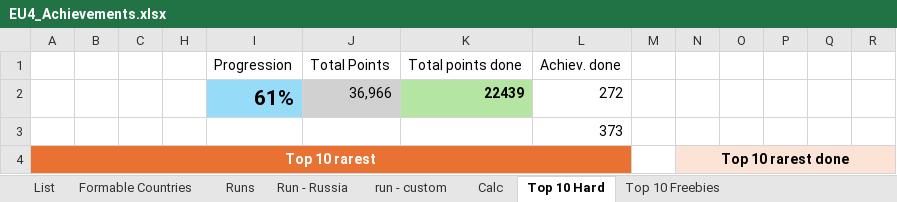
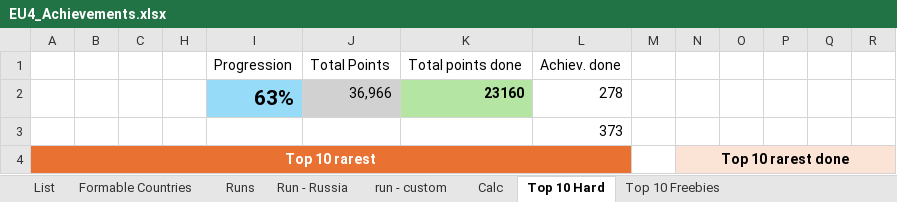
Before and after one commit to ThomasKlein90/eu4_achievements, an Excel workbook: EU4_Achievements.xlsx, sheet Top 10 Hard, drawn as a sheet; only a part is shown; values as stored, in another font and other column widths than the file's, no borders; conditional formats not drawn; removed rows and columns are numbered as before the commit, all else as after; rows hold the shown columns only; the diff names each change by its address in the sheet, - before the commit and + after, or states it on an @@ line.

```diff
--- a/EU4_Achievements.xlsx (sheet Top 10 Hard)
+++ b/EU4_Achievements.xlsx (sheet Top 10 Hard)
-row 2:  |  |  |  | 61% | 36,966 | 22439 | 272
+row 2:  |  |  |  | 63% | 36,966 | 23160 | 278
```
Also changed, not shown: sheet Top 10 Freebies, sheet List, sheet Runs, formulas that keep their value, hidden cells.
